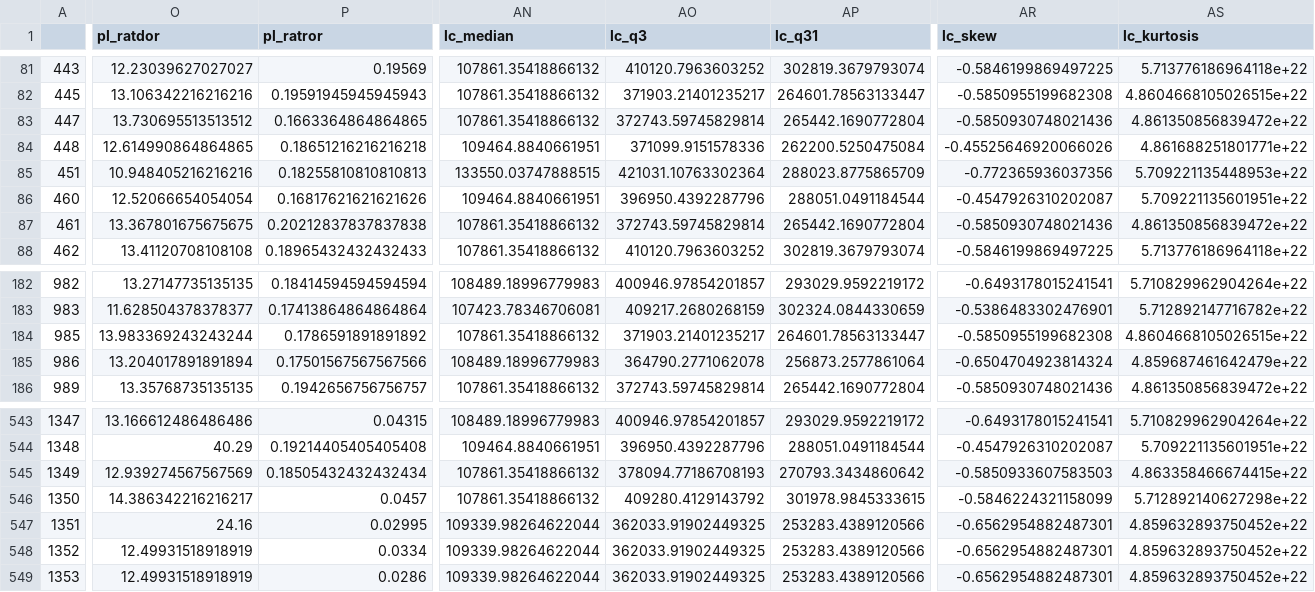
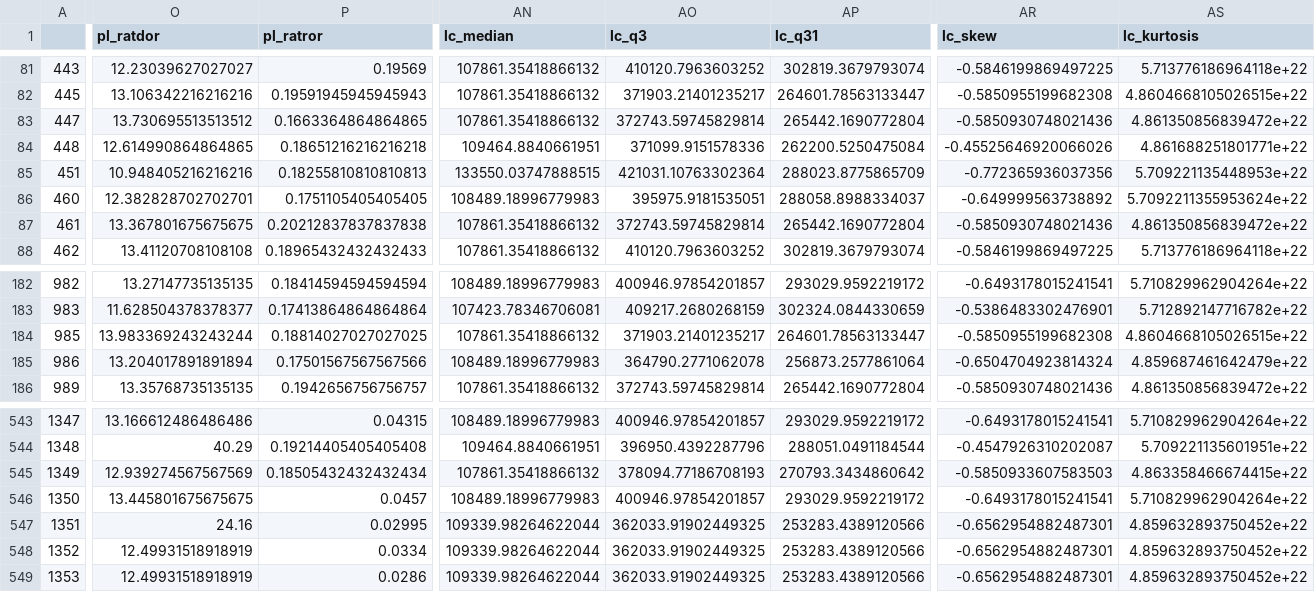
Before and after one commit to lubussu/ExaC, a CSV file: dataset/final_dataset/k2.csv, drawn as a sheet; only a part is shown, gaps mark what is left out; the diff covers the shown part only; the diff names each change by its address in the sheet, - before the commit and + after, or states it on an @@ line.

```diff
--- a/dataset/final_dataset/k2.csv
+++ b/dataset/final_dataset/k2.csv
-O86 (pl_ratdor): 12.52066654054054
+O86 (pl_ratdor): 12.382828702702701
-P86 (pl_ratror): 0.16817621621621626
+P86 (pl_ratror): 0.1751105405405405
-AN86 (lc_median): 109464.8840661951
+AN86 (lc_median): 108489.18996779983
-AO86 (lc_q3): 396950.4392287796
+AO86 (lc_q3): 395975.9181535051
-AP86 (lc_q31): 288051.0491184544
+AP86 (lc_q31): 288058.8988334037
-AR86 (lc_skew): -0.4547926310202087
+AR86 (lc_skew): -0.649999563738892
-AS86 (lc_kurtosis): 5.709221135601951e+22
+AS86 (lc_kurtosis): 5.7092211355953624e+22
-P184 (pl_ratror): 0.1786591891891892
+P184 (pl_ratror): 0.18814027027027025
-O546 (pl_ratdor): 14.386342216216217
+O546 (pl_ratdor): 13.445801675675675
-AN546 (lc_median): 107861.35418866132
+AN546 (lc_median): 108489.18996779983
-AO546 (lc_q3): 409280.4129143792
+AO546 (lc_q3): 400946.97854201857
-AP546 (lc_q31): 301978.9845333615
+AP546 (lc_q31): 293029.9592219172
-AR546 (lc_skew): -0.5846224321158099
+AR546 (lc_skew): -0.6493178015241541
-AS546 (lc_kurtosis): 5.712892140627298e+22
+AS546 (lc_kurtosis): 5.710829962904264e+22
```
Also changed, not shown: 2 edited cells elsewhere in this file, dataset/pp_dataset/k2.csv, dataset/pp_dataset/k2_filled.csv, 8 other files.
